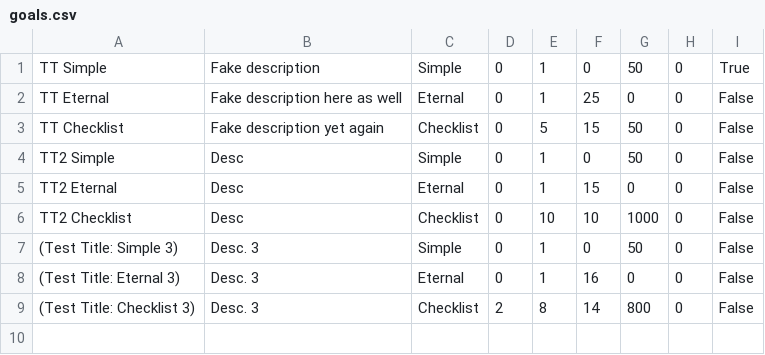
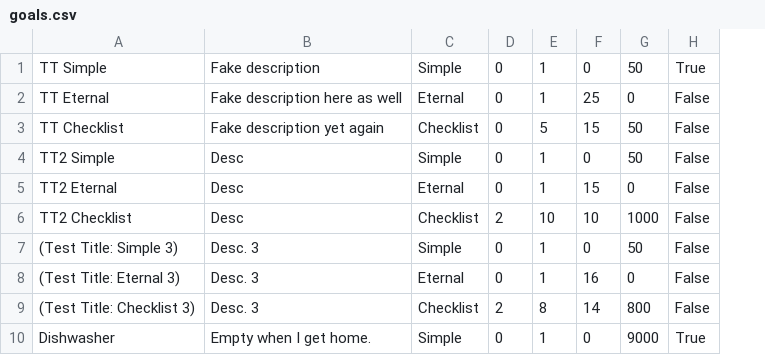
Before and after one commit to Andrew-J-Seaman/CSE210-BYUI-2025_Andrew-Seaman, a CSV file: 03_prove-develop/Develop05/goals.csv, drawn as a sheet; removed rows and columns are numbered as before the commit, all else as after; the diff names each change by its address in the sheet, - before the commit and + after, or states it on an @@ line.

Commit message:
Working. Finished Developer 05 (Eternal Quest (i.e. Goal Setter) App).

```diff
--- a/03_prove-develop/Develop05/goals.csv
+++ b/03_prove-develop/Develop05/goals.csv
-column H, rows 1-9: all 0
-D6: 0
+D6: 2
+row 10: Dishwasher | Empty when I get home. | Simple | 0 | 1 | 0 | 9000 | True
```
Also changed, not shown: 7 other files.
